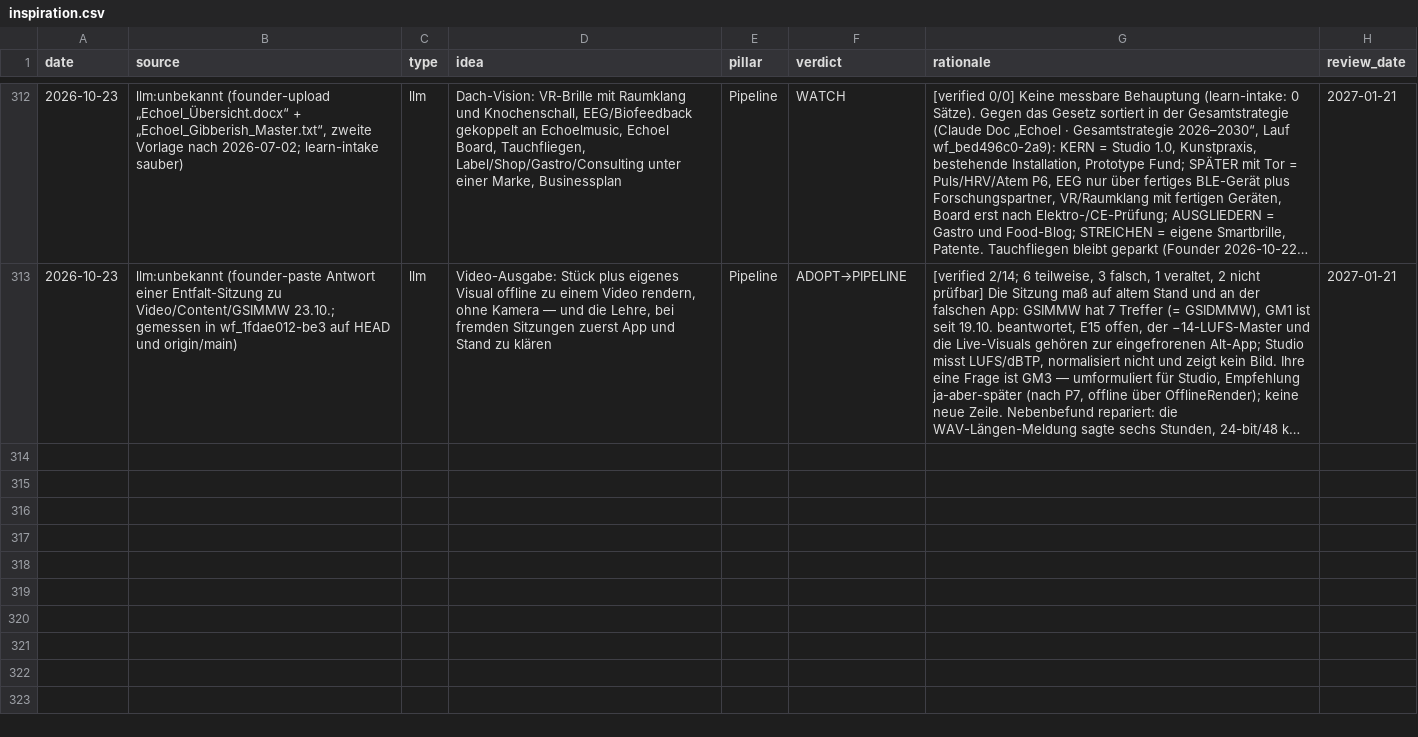
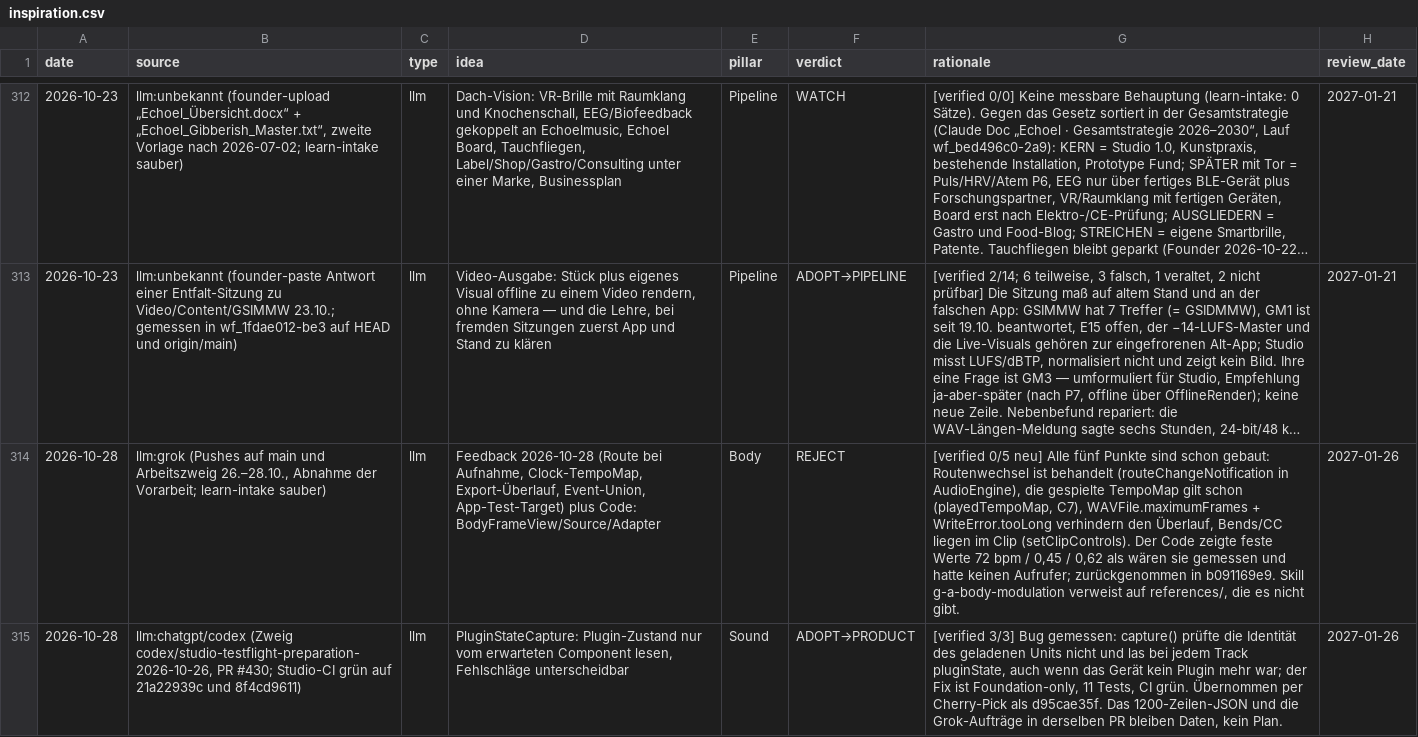
Before and after one commit to vibrationalforce/Echoelmusic, a CSV file: inspiration.csv, drawn as a sheet; only a part is shown, gaps mark what is left out; long unchanged cells end in …; the diff names each change by its address in the sheet, - before the commit and + after, or states it on an @@ line.

```diff
--- a/inspiration.csv
+++ b/inspiration.csv
+row 314: 2026-10-28 | llm:grok (Pushes auf main und Arbeitszweig 26.–28.10., Abnahme der Vorarbeit; learn-intake sauber) | llm | Feedback 2026-10-28 (Route bei Aufnahme, Clock-TempoMap, Export-Überlauf, Event-Union, App-Test-Target) plus Code: BodyFrameView/Source/Adapter | Body | REJECT | [verified 0/5 neu] Alle fünf Punkte sind schon gebaut: Routenwechsel ist behandelt (routeChangeNotification in AudioEngine), die gespielte TempoMap gilt schon (playedTempoMap, C7), WAVFile.maximumFrames + WriteError.tooLong verhindern den Überlauf, Bends/CC liegen im Clip (setClipControls). Der Code zeigte feste Werte 72 bpm / 0,45 / 0,62 als wären sie gemessen und hatte keinen Aufrufer; zurückgenommen in b091169e9. Skill g-a-body-modulation verweist auf references/, die es nicht gibt. | 2027-01-26
+row 315: 2026-10-28 | llm:chatgpt/codex (Zweig codex/studio-testflight-preparation-2026-10-26, PR #430; Studio-CI grün auf 21a22939c und 8f4cd9611) | llm | PluginStateCapture: Plugin-Zustand nur vom erwarteten Component lesen, Fehlschläge unterscheidbar | Sound | ADOPT→PRODUCT | [verified 3/3] Bug gemessen: capture() prüfte die Identität des geladenen Units nicht und las bei jedem Track pluginState, auch wenn das Gerät kein Plugin mehr war; der Fix ist Foundation-only, 11 Tests, CI grün. Übernommen per Cherry-Pick als d95cae35f. Das 1200-Zeilen-JSON und die Grok-Aufträge in derselben PR bleiben Daten, kein Plan. | 2027-01-26
```
Also changed, not shown: 2 other files.
